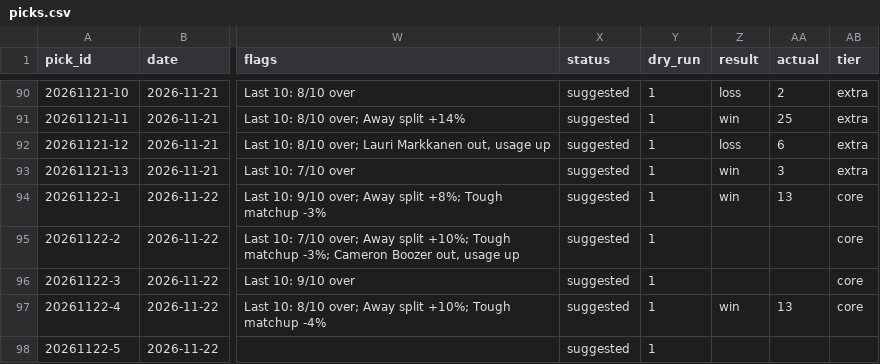
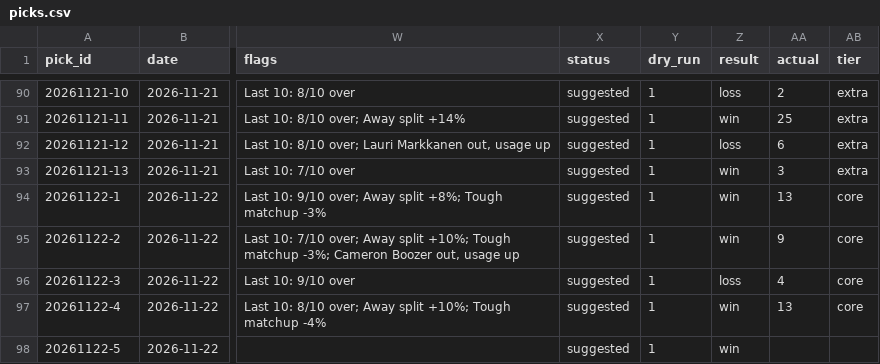
Before and after one commit to Peterhay88/nba-props-agent, a CSV file: data/picks.csv, drawn as a sheet; only a part is shown, gaps mark what is left out; the diff names each change by its address in the sheet, - before the commit and + after, or states it on an @@ line.

Commit message:
data: sync

```diff
--- a/data/picks.csv
+++ b/data/picks.csv
-Z95 (result): (empty)
+Z95 (result): win
-AA95 (actual): (empty)
+AA95 (actual): 9
-Z96 (result): (empty)
+Z96 (result): loss
-AA96 (actual): (empty)
+AA96 (actual): 4
-Z98 (result): (empty)
+Z98 (result): win
```
